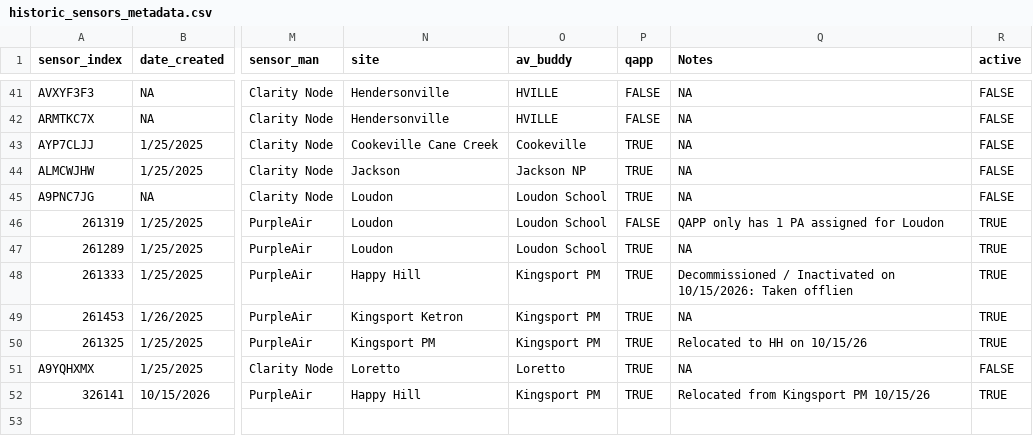
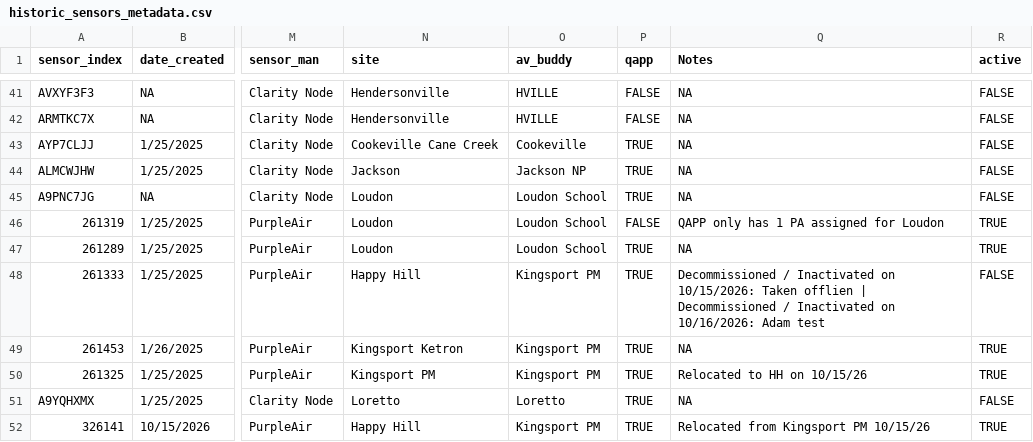
Before and after one commit to tdecapctsv/aqdata, a CSV file: historic_sensors_metadata.csv, drawn as a sheet; only a part is shown, gaps mark what is left out; the diff names each change by its address in the sheet, - before the commit and + after, or states it on an @@ line.

Commit message:
Deactivate sensor 261333 via SensorStatus Dashboard: Adam test

```diff
--- a/historic_sensors_metadata.csv
+++ b/historic_sensors_metadata.csv
-Q48 (Notes): …Taken offlien
+Q48 (Notes): …Taken offlien | Decommissioned / Inactivated on 10/16/2026: Adam test
-R48 (active): TRUE
+R48 (active): FALSE
```
Also changed, not shown: 4 other files.
